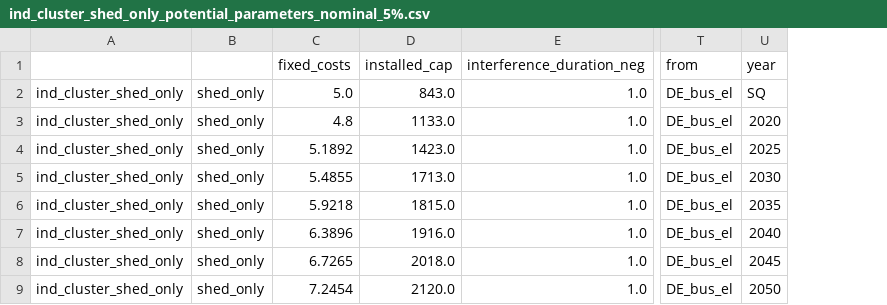
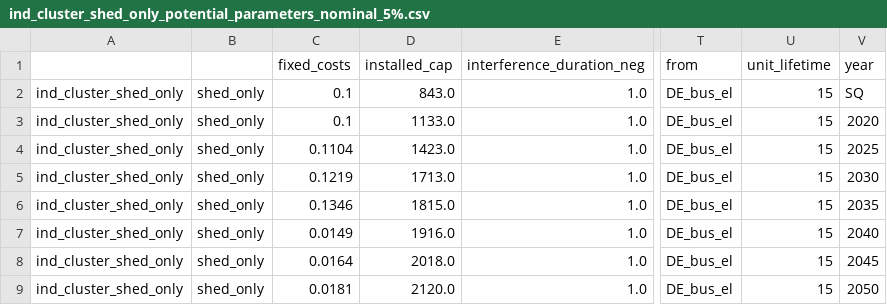
Before and after one commit to pommes-public/pommesdata, a CSV file: raw_data_input/demand/ind_cluster_shed_only_potential_parameters_nominal_5%.csv, drawn as a sheet; only a part is shown, gaps mark what is left out; the diff names each change by its address in the sheet, - before the commit and + after, or states it on an @@ line.

```diff
--- a/raw_data_input/demand/ind_cluster_shed_only_potential_parameters_nominal_5%.csv
+++ b/raw_data_input/demand/ind_cluster_shed_only_potential_parameters_nominal_5%.csv
+column U (unit_lifetime), rows 2-9: all 15
-C2 (fixed_costs): 5.0
+C2 (fixed_costs): 0.1
-C3 (fixed_costs): 4.8
+C3 (fixed_costs): 0.1
-C4 (fixed_costs): 5.1892
+C4 (fixed_costs): 0.1104
-C5 (fixed_costs): 5.4855
+C5 (fixed_costs): 0.1219
-C6 (fixed_costs): 5.9218
+C6 (fixed_costs): 0.1346
-C7 (fixed_costs): 6.3896
+C7 (fixed_costs): 0.0149
-C8 (fixed_costs): 6.7265
+C8 (fixed_costs): 0.0164
-C9 (fixed_costs): 7.2454
+C9 (fixed_costs): 0.0181
```
Also changed, not shown: raw_data_input/demand/hoho_cluster_shift_shed_potential_parameters_nominal_5%.csv, raw_data_input/demand/ind_cluster_shed_only_potential_parameters_nominal_50%.csv, 18 other files.
